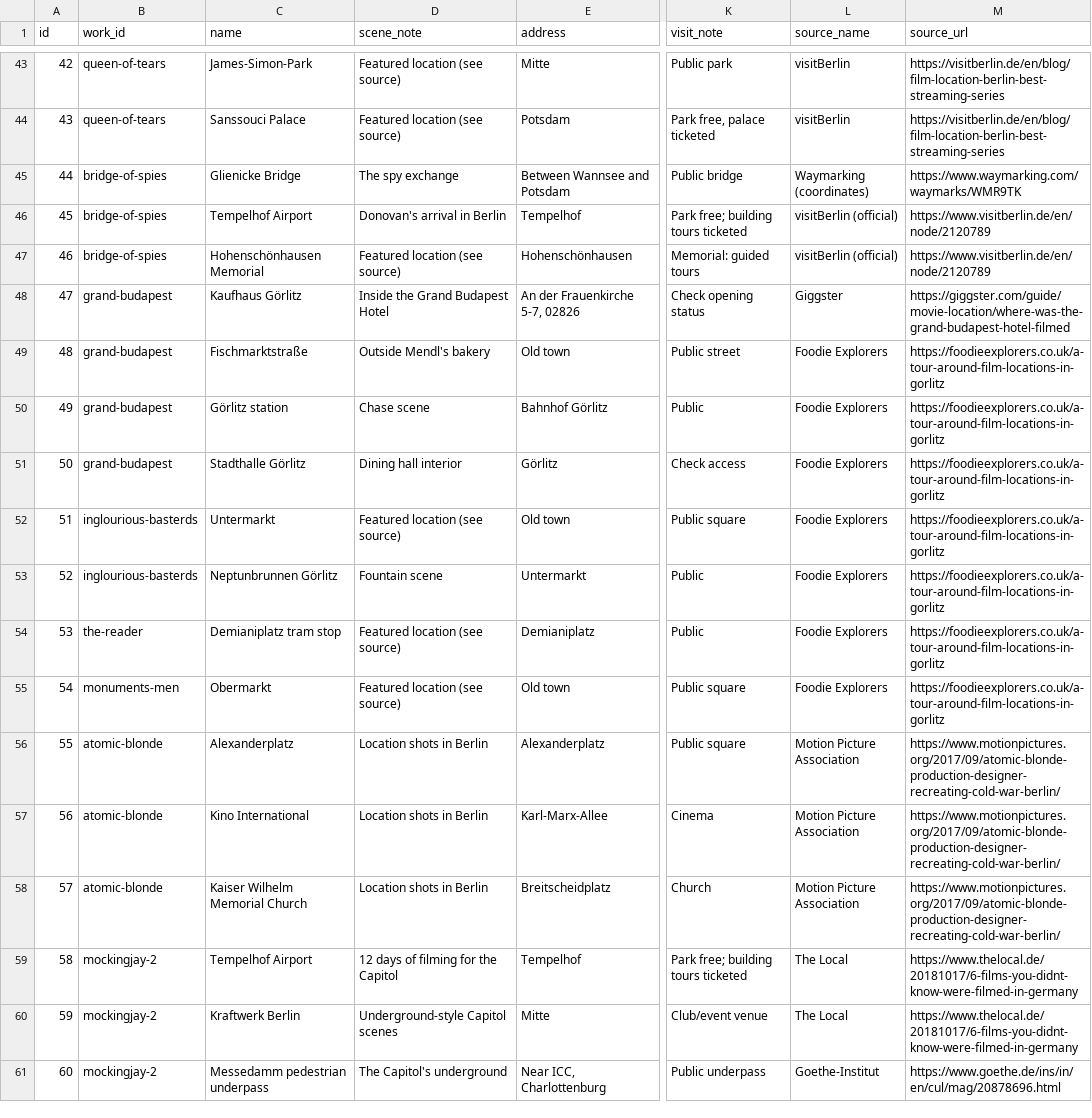
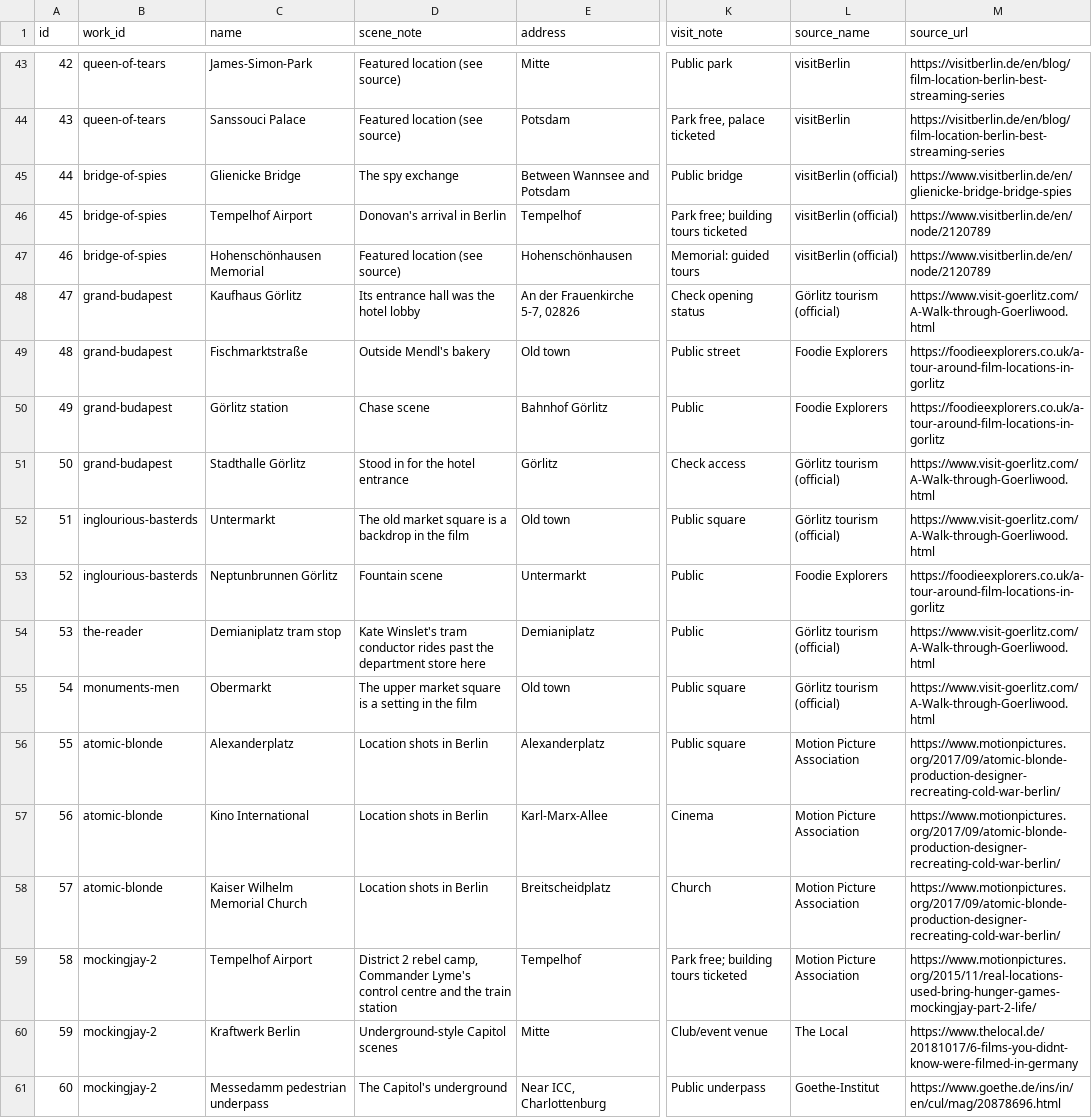
Before and after one commit to mahira13/screen-passport, a CSV file: data/seed/locations.csv, drawn as a sheet; only a part is shown, gaps mark what is left out; the diff names each change by its address in the sheet, - before the commit and + after, or states it on an @@ line.

```diff
--- a/data/seed/locations.csv
+++ b/data/seed/locations.csv
-L45 (source_name): Waymarking (coordinates)
+L45 (source_name): visitBerlin (official)
-M45 (source_url): https://www.waymarking.com/waymarks/WMR9TK
+M45 (source_url): https://www.visitberlin.de/en/glienicke-bridge-bridge-spies
-D48 (scene_note): Inside the Grand Budapest Hotel
+D48 (scene_note): Its entrance hall was the hotel lobby
-L48 (source_name): Giggster
+L48 (source_name): Görlitz tourism (official)
-M48 (source_url): https://giggster.com/guide/movie-location/where-was-the-grand-budapest-hotel-filmed
+M48 (source_url): https://www.visit-goerlitz.com/A-Walk-through-Goerliwood.html
-D51 (scene_note): Dining hall interior
+D51 (scene_note): Stood in for the hotel entrance
-L51:L52 (source_name): Foodie Explorers
+L51:L52 (source_name): Görlitz tourism (official)
-M51:M52 (source_url): https://foodieexplorers.co.uk/a-tour-around-film-locations-in-gorlitz
+M51:M52 (source_url): https://www.visit-goerlitz.com/A-Walk-through-Goerliwood.html
-D52 (scene_note): Featured location (see source)
+D52 (scene_note): The old market square is a backdrop in the film
-D54 (scene_note): Featured location (see source)
+D54 (scene_note): Kate Winslet's tram conductor rides past the department store here
-L54:L55 (source_name): Foodie Explorers
+L54:L55 (source_name): Görlitz tourism (official)
-M54:M55 (source_url): https://foodieexplorers.co.uk/a-tour-around-film-locations-in-gorlitz
+M54:M55 (source_url): https://www.visit-goerlitz.com/A-Walk-through-Goerliwood.html
-D55 (scene_note): Featured location (see source)
+D55 (scene_note): The upper market square is a setting in the film
-D59 (scene_note): 12 days of filming for the Capitol
+D59 (scene_note): District 2 rebel camp, Commander Lyme's control centre and the train station
-L59 (source_name): The Local
+L59 (source_name): Motion Picture Association
-M59 (source_url): https://www.thelocal.de/20181017/6-films-you-didnt-know-were-filmed-in-germany
+M59 (source_url): https://www.motionpictures.org/2015/11/real-locations-used-bring-hunger-games-mockingjay-part-2-life/
```
Also changed, not shown: data/seed/collections.csv, 7 other files.
